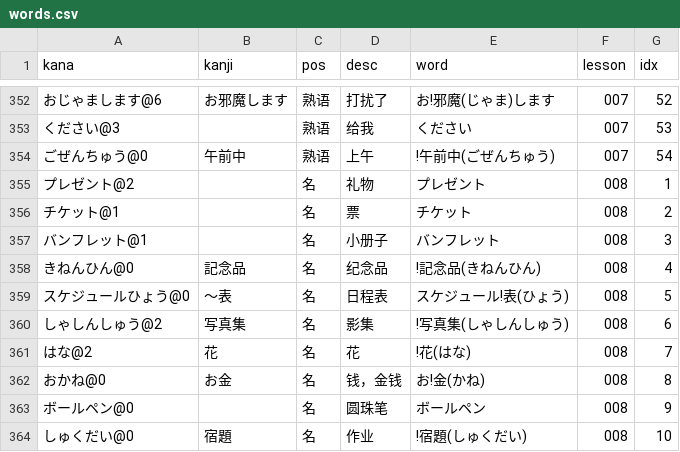
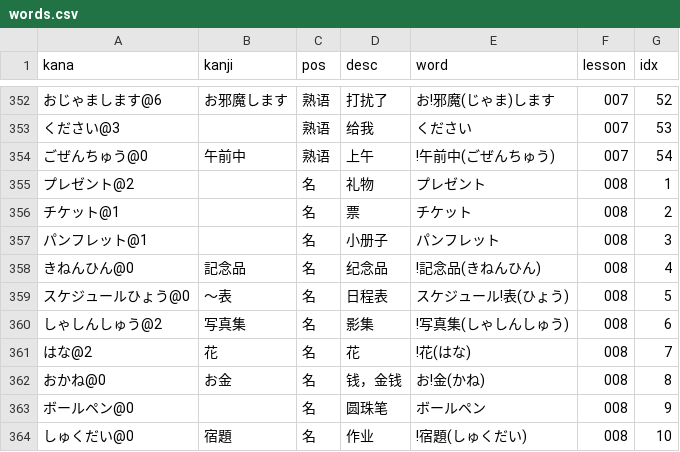
Before and after one commit to chem2code/japanese-small-steps, a CSV file: _data/words.csv, drawn as a sheet; only a part is shown, gaps mark what is left out.

Commit message:
Fix パンフレット

```diff
--- a/_data/words.csv
+++ b/_data/words.csv
@@ -356,3 +356,3 @@ kana,kanji,pos,desc,word,lesson,idx
 チケット@1               ,                    , 名   , 票                               , チケット                           , 008 , 2
-バンフレット@1           ,                    , 名   , 小册子                           , バンフレット                       , 008 , 3
+パンフレット@1           ,                    , 名   , 小册子                           , パンフレット                       , 008 , 3
 きねんひん@0             , 記念品             , 名   , 纪念品                           , !記念品(きねんひん)                , 008 , 4
```
